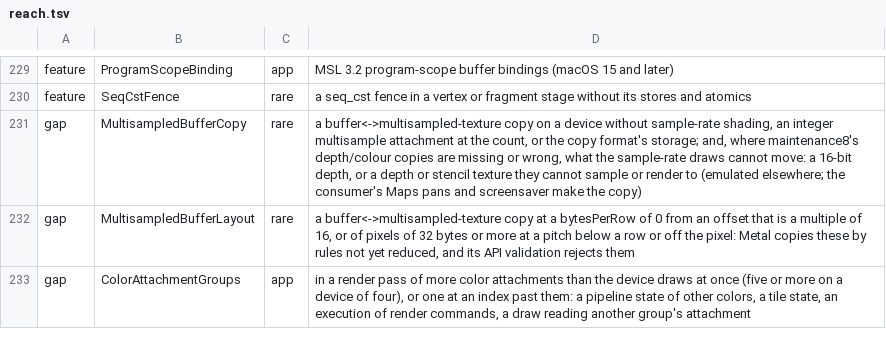
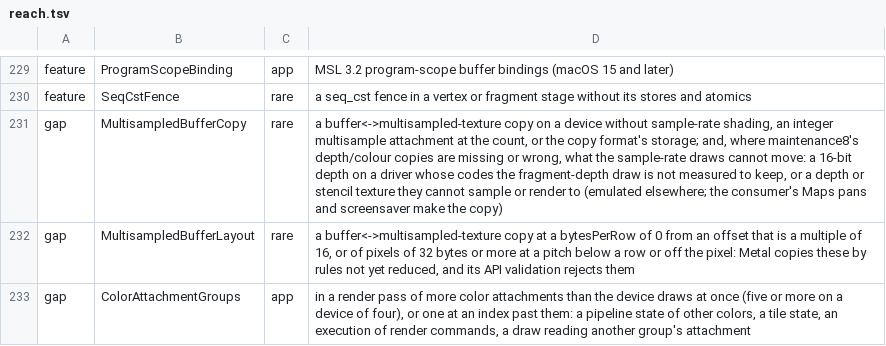
Before and after one commit to YahiaAngelo/metal2vulkan, a TSV file: scripts/refusal-surface/reach.tsv, drawn as a sheet; only a part is shown, gaps mark what is left out.

```diff
--- a/scripts/refusal-surface/reach.tsv
+++ b/scripts/refusal-surface/reach.tsv
@@ -230,3 +230,3 @@ feature	ProgramScopeBinding	app	MSL 3.2 program-scope buffer bindings (macOS 15
 feature	SeqCstFence	rare	a seq_cst fence in a vertex or fragment stage without its stores and atomics
-gap	MultisampledBufferCopy	rare	a buffer<->multisampled-texture copy on a device without sample-rate shading, an integer multisample attachment at the count, or the copy format's storage; and, where maintenance8's depth/colour copies are missing or wrong, what the sample-rate draws cannot move: a 16-bit depth, or a depth or stencil texture they cannot sample or render to (emulated elsewhere; the consumer's Maps pans and screensaver make the copy)
+gap	MultisampledBufferCopy	rare	a buffer<->multisampled-texture copy on a device without sample-rate shading, an integer multisample attachment at the count, or the copy format's storage; and, where maintenance8's depth/colour copies are missing or wrong, what the sample-rate draws cannot move: a 16-bit depth on a driver whose codes the fragment-depth draw is not measured to keep, or a depth or stencil texture they cannot sample or render to (emulated elsewhere; the consumer's Maps pans and screensaver make the copy)
 gap	MultisampledBufferLayout	rare	a buffer<->multisampled-texture copy at a bytesPerRow of 0 from an offset that is a multiple of 16, or of pixels of 32 bytes or more at a pitch below a row or off the pixel: Metal copies these by rules not yet reduced, and its API validation rejects them
```
Also changed, not shown: crates/metal2vulkan-conformance/known-gaps.tsv, 11 other files.
